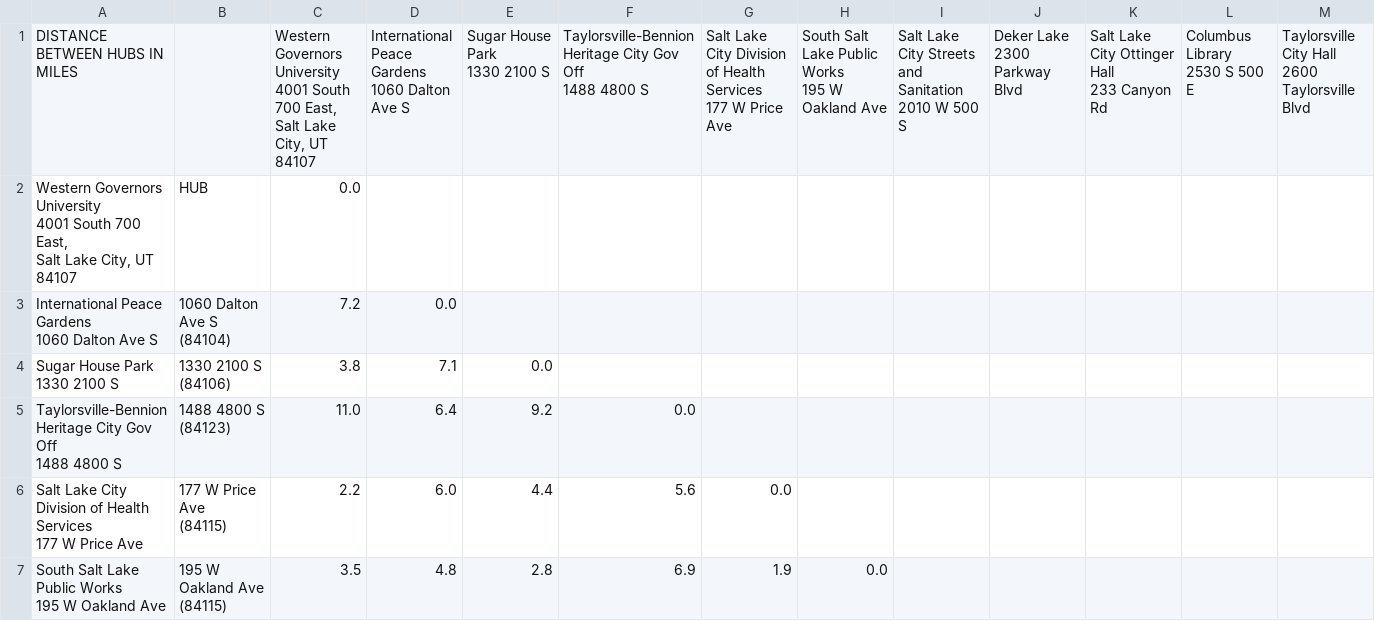
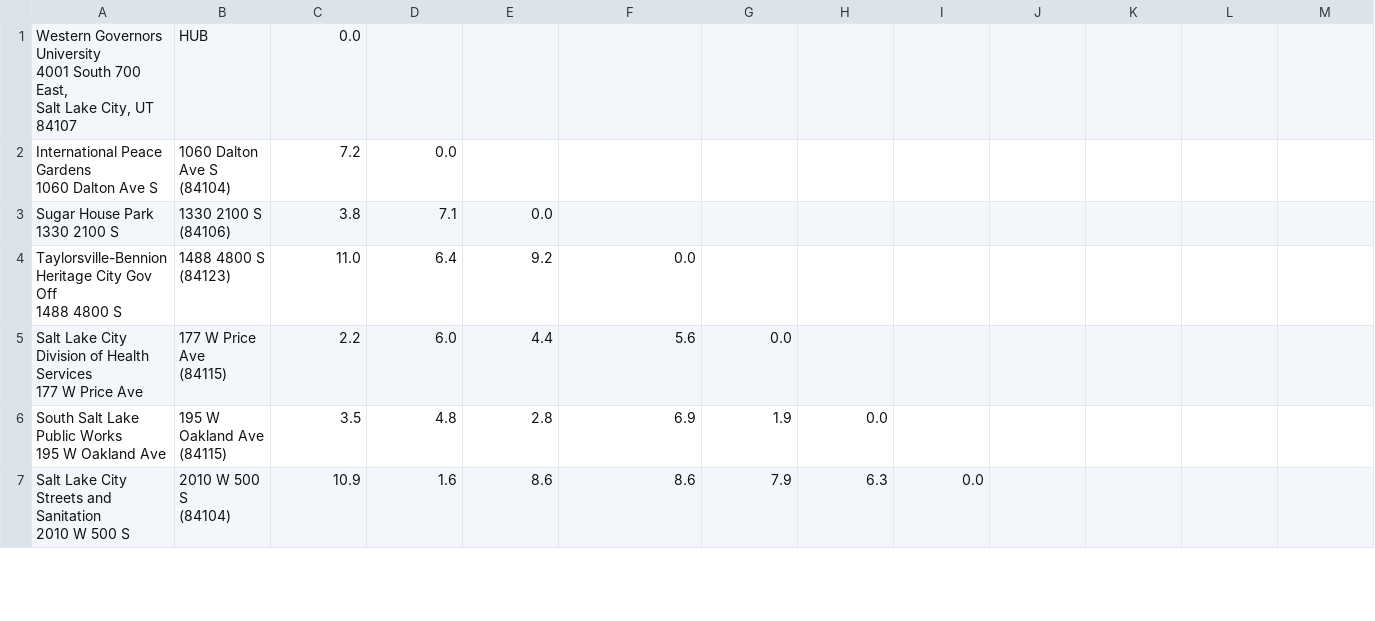
Before and after one commit to mwormley008/truckdeliveryproject, a CSV file: csv_files/distances.csv, drawn as a sheet; only a part is shown; the shorter side is filled out with more unchanged rows; rows hold the shown columns only; ↵ is a line break in a cell; the diff names each change by its address in the sheet, - before the commit and + after, or states it on an @@ line.

```diff
--- a/csv_files/distances.csv
+++ b/csv_files/distances.csv
-row 1: DISTANCE BETWEEN HUBS IN MILES |  | Western Governors University ↵ 4001 South 700 East, ↵ Salt Lake City, UT 84107 | International Peace Gardens ↵ 1060 Dalton Ave S | Sugar House Park ↵ 1330 2100 S | Taylorsville-Bennion Heritage City Gov Off ↵ 1488 4800 S | Salt Lake City Division of Health Services ↵ 177 W Price Ave | South Salt Lake Public Works ↵ 195 W Oakland Ave | Salt Lake City Streets and Sanitation ↵ 2010 W 500 S | Deker Lake ↵ 2300 Parkway Blvd | Salt Lake City Ottinger Hall ↵ 233 Canyon Rd | Columbus Library ↵ 2530 S 500 E | Taylorsville City Hall ↵ 2600 Taylorsville Blvd
```
Also changed, not shown: csv_files/packages.csv, 5 other files.
